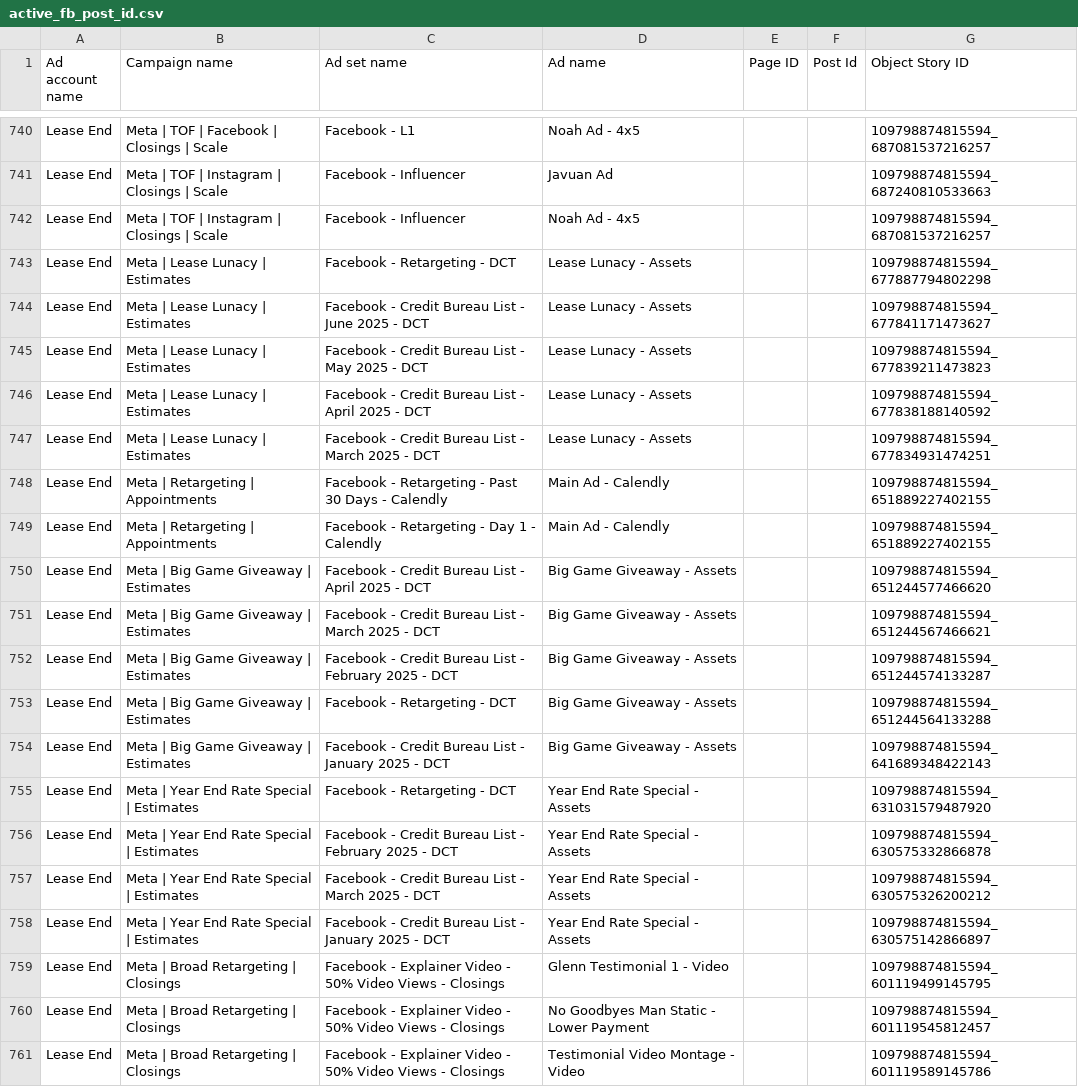
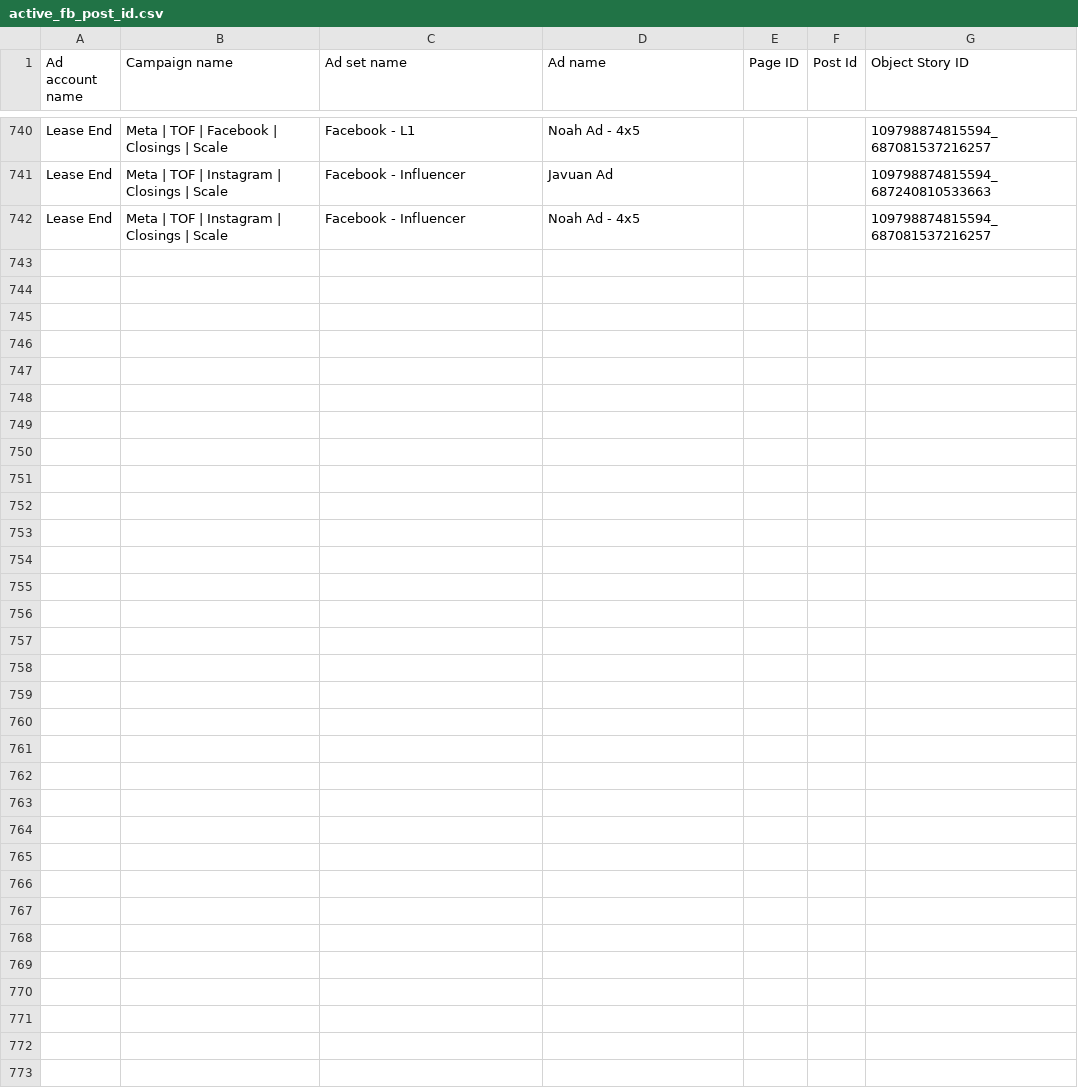
Before and after one commit to keenship1291/dspy-fastapi-api, a CSV file: active_fb_post_id.csv, drawn as a sheet; only a part is shown, gaps mark what is left out; the diff names each change by its address in the sheet, - before the commit and + after, or states it on an @@ line.

Commit message:
Update active_fb_post_id.csv

```diff
--- a/active_fb_post_id.csv
+++ b/active_fb_post_id.csv
-row 743: Lease End | Meta | Lease Lunacy | Estimates | Facebook - Retargeting - DCT | Lease Lunacy - Assets |  |  | 109798874815594_677887794802298
-row 744: Lease End | Meta | Lease Lunacy | Estimates | Facebook - Credit Bureau List - June 2025 - DCT | Lease Lunacy - Assets |  |  | 109798874815594_677841171473627
-row 745: Lease End | Meta | Lease Lunacy | Estimates | Facebook - Credit Bureau List - May 2025 - DCT | Lease Lunacy - Assets |  |  | 109798874815594_677839211473823
-row 746: Lease End | Meta | Lease Lunacy | Estimates | Facebook - Credit Bureau List - April 2025 - DCT | Lease Lunacy - Assets |  |  | 109798874815594_677838188140592
-row 747: Lease End | Meta | Lease Lunacy | Estimates | Facebook - Credit Bureau List - March 2025 - DCT | Lease Lunacy - Assets |  |  | 109798874815594_677834931474251
-row 748: Lease End | Meta | Retargeting | Appointments | Facebook - Retargeting - Past 30 Days - Calendly | Main Ad - Calendly |  |  | 109798874815594_651889227402155
-row 749: Lease End | Meta | Retargeting | Appointments | Facebook - Retargeting - Day 1 - Calendly | Main Ad - Calendly |  |  | 109798874815594_651889227402155
-row 750: Lease End | Meta | Big Game Giveaway | Estimates | Facebook - Credit Bureau List - April 2025 - DCT | Big Game Giveaway - Assets |  |  | 109798874815594_651244577466620
-row 751: Lease End | Meta | Big Game Giveaway | Estimates | Facebook - Credit Bureau List - March 2025 - DCT | Big Game Giveaway - Assets |  |  | 109798874815594_651244567466621
-row 752: Lease End | Meta | Big Game Giveaway | Estimates | Facebook - Credit Bureau List - February 2025 - DCT | Big Game Giveaway - Assets |  |  | 109798874815594_651244574133287
-row 753: Lease End | Meta | Big Game Giveaway | Estimates | Facebook - Retargeting - DCT | Big Game Giveaway - Assets |  |  | 109798874815594_651244564133288
-row 754: Lease End | Meta | Big Game Giveaway | Estimates | Facebook - Credit Bureau List - January 2025 - DCT | Big Game Giveaway - Assets |  |  | 109798874815594_641689348422143
-row 755: Lease End | Meta | Year End Rate Special | Estimates | Facebook - Retargeting - DCT | Year End Rate Special - Assets |  |  | 109798874815594_631031579487920
-row 756: Lease End | Meta | Year End Rate Special | Estimates | Facebook - Credit Bureau List - February 2025 - DCT | Year End Rate Special - Assets |  |  | 109798874815594_630575332866878
-row 757: Lease End | Meta | Year End Rate Special | Estimates | Facebook - Credit Bureau List - March 2025 - DCT | Year End Rate Special - Assets |  |  | 109798874815594_630575326200212
-row 758: Lease End | Meta | Year End Rate Special | Estimates | Facebook - Credit Bureau List - January 2025 - DCT | Year End Rate Special - Assets |  |  | 109798874815594_630575142866897
-row 759: Lease End | Meta | Broad Retargeting | Closings | Facebook - Explainer Video - 50% Video Views - Closings | Glenn Testimonial 1 - Video |  |  | 109798874815594_601119499145795
-row 760: Lease End | Meta | Broad Retargeting | Closings | Facebook - Explainer Video - 50% Video Views - Closings | No Goodbyes Man Static - Lower Payment |  |  | 109798874815594_601119545812457
-row 761: Lease End | Meta | Broad Retargeting | Closings | Facebook - Explainer Video - 50% Video Views - Closings | Testimonial Video Montage - Video |  |  | 109798874815594_601119589145786
```
